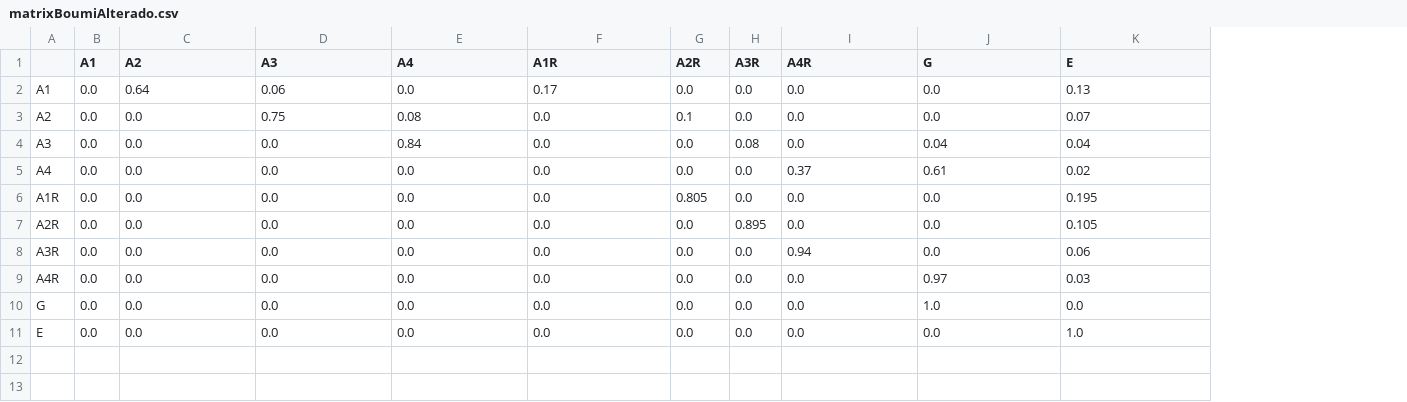
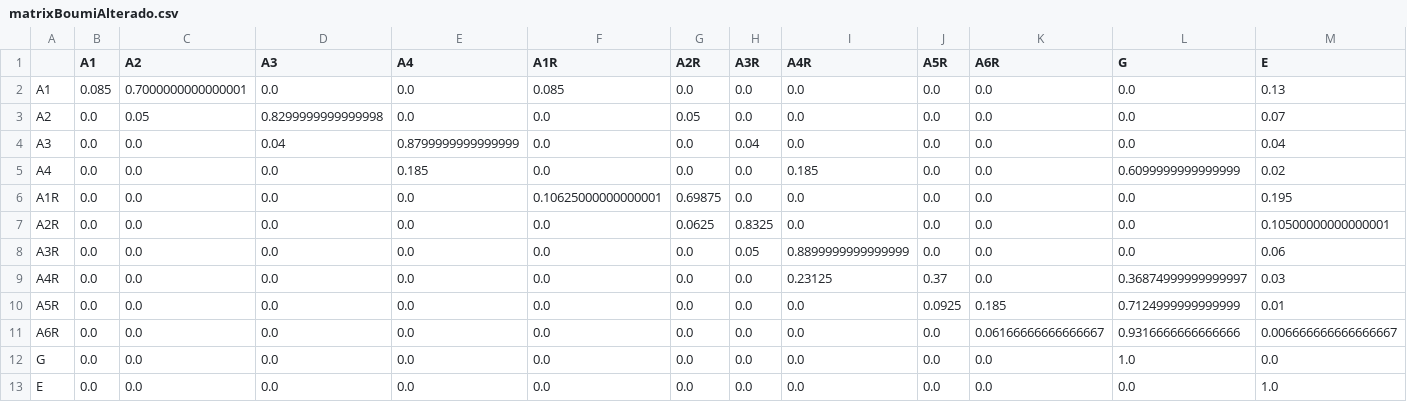
Before and after one commit to JulianaFerreira/educacao, a CSV file: matrix/matrixBoumiAlterado.csv, drawn as a sheet; addresses are those after the commit; the diff names each change by its address in the sheet, - before the commit and + after, or states it on an @@ line.

```diff
--- a/matrix/matrixBoumiAlterado.csv
+++ b/matrix/matrixBoumiAlterado.csv
+column J (A5R), rows 2-9: 0.0 | 0.0 | 0.0 | 0.0 | 0.0 | 0.0 | 0.0 | 0.37; rows 12-13: 0.0 | 0.0
+column K (A6R), rows 2-9: all 0.0; rows 12-13: 0.0 | 0.0
-B2 (A1): 0.0
+B2 (A1): 0.085
-C2 (A2): 0.64
+C2 (A2): 0.7000000000000001
-D2 (A3): 0.06
+D2 (A3): 0.0
-F2 (A1R): 0.17
+F2 (A1R): 0.085
-C3 (A2): 0.0
+C3 (A2): 0.05
-D3 (A3): 0.75
+D3 (A3): 0.8299999999999998
-E3 (A4): 0.08
+E3 (A4): 0.0
-G3 (A2R): 0.1
+G3 (A2R): 0.05
-D4 (A3): 0.0
+D4 (A3): 0.04
-E4 (A4): 0.84
+E4 (A4): 0.8799999999999999
-H4 (A3R): 0.08
+H4 (A3R): 0.04
-L4 (G): 0.04
+L4 (G): 0.0
-E5 (A4): 0.0
+E5 (A4): 0.185
-I5 (A4R): 0.37
+I5 (A4R): 0.185
-L5 (G): 0.61
+L5 (G): 0.6099999999999999
-F6 (A1R): 0.0
+F6 (A1R): 0.10625000000000001
-G6 (A2R): 0.805
+G6 (A2R): 0.69875
-G7 (A2R): 0.0
+G7 (A2R): 0.0625
-H7 (A3R): 0.895
+H7 (A3R): 0.8325
-M7 (E): 0.105
+M7 (E): 0.10500000000000001
-H8 (A3R): 0.0
+H8 (A3R): 0.05
-I8 (A4R): 0.94
+I8 (A4R): 0.8899999999999999
-I9 (A4R): 0.0
+I9 (A4R): 0.23125
-L9 (G): 0.97
+L9 (G): 0.36874999999999997
+row 10: A5R | 0.0 | 0.0 | 0.0 | 0.0 | 0.0 | 0.0 | 0.0 | 0.0 | 0.0925 | 0.185 | 0.7124999999999999 | 0.01
+row 11: A6R | 0.0 | 0.0 | 0.0 | 0.0 | 0.0 | 0.0 | 0.0 | 0.0 | 0.0 | 0.06166666666666667 | 0.9316666666666666 | 0.006666666666666667
```
Also changed, not shown: docs/event_table0.csv, 8 other files.
